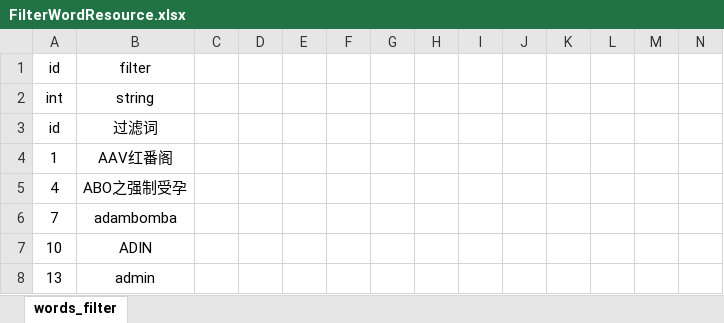
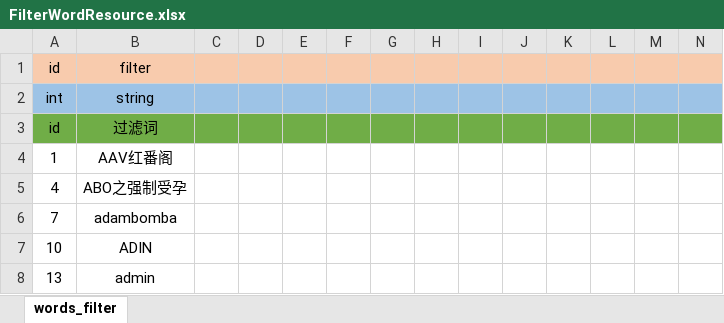
Before and after one commit to awakeyoyoyo/justloseit, an Excel workbook: hello/src/main/resources/excel/FilterWordResource.xlsx, sheet words_filter, drawn as a sheet; only a part is shown; values as stored, in another font and other column widths than the file's, no borders; the diff covers the shown part only; the diff names each change by its address in the sheet, - before the commit and + after, or states it on an @@ line.

Commit message:
hello-excel

```diff
--- a/hello/src/main/resources/excel/FilterWordResource.xlsx (sheet words_filter)
+++ b/hello/src/main/resources/excel/FilterWordResource.xlsx (sheet words_filter)
-A1:N1 fill: none
+A1:N1 fill: #F8CBAD
-A2:N2 fill: none
+A2:N2 fill: #9DC3E6
-A3:N3 fill: none
+A3:N3 fill: #70AD47
```
Also changed, not shown: cell formats elsewhere in this sheet, 10 other files.
